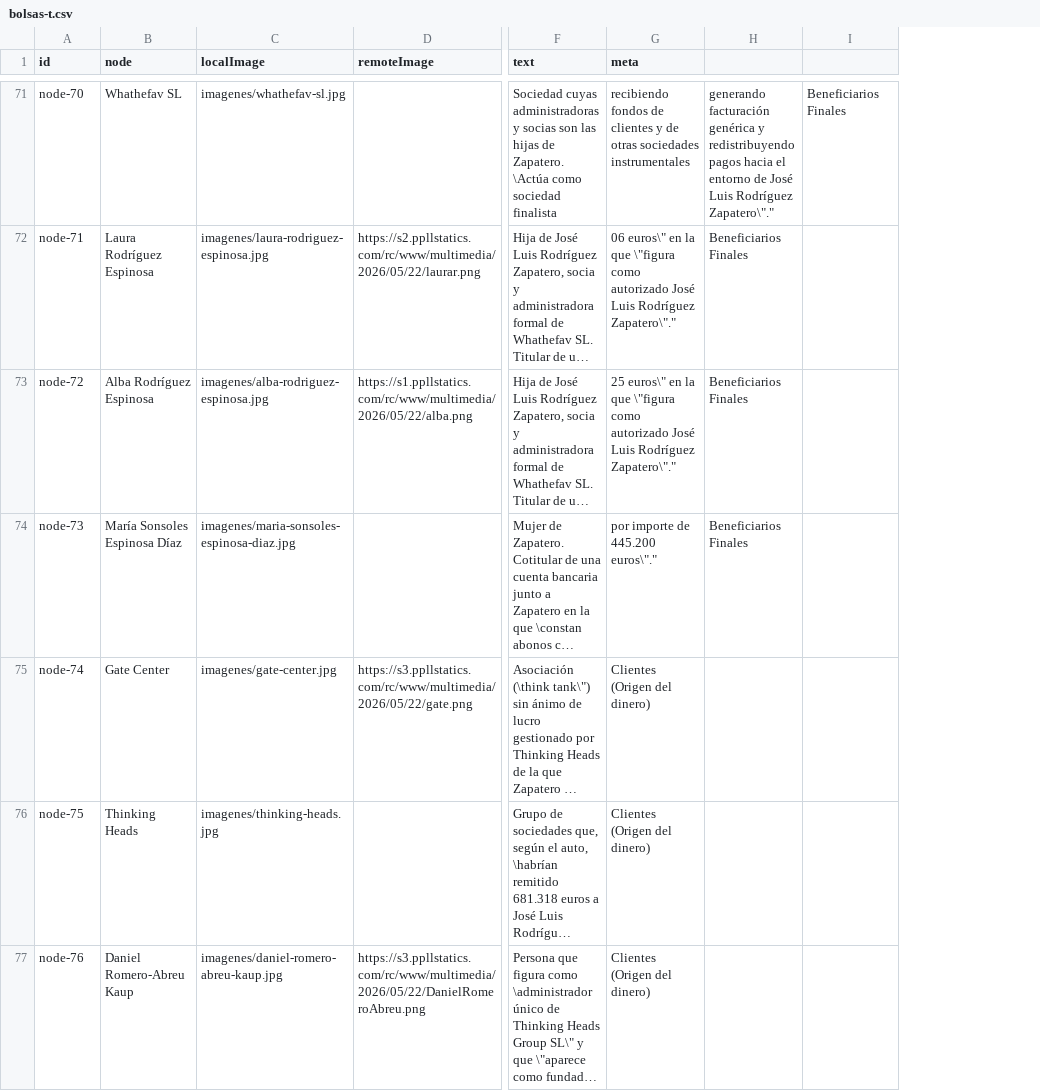
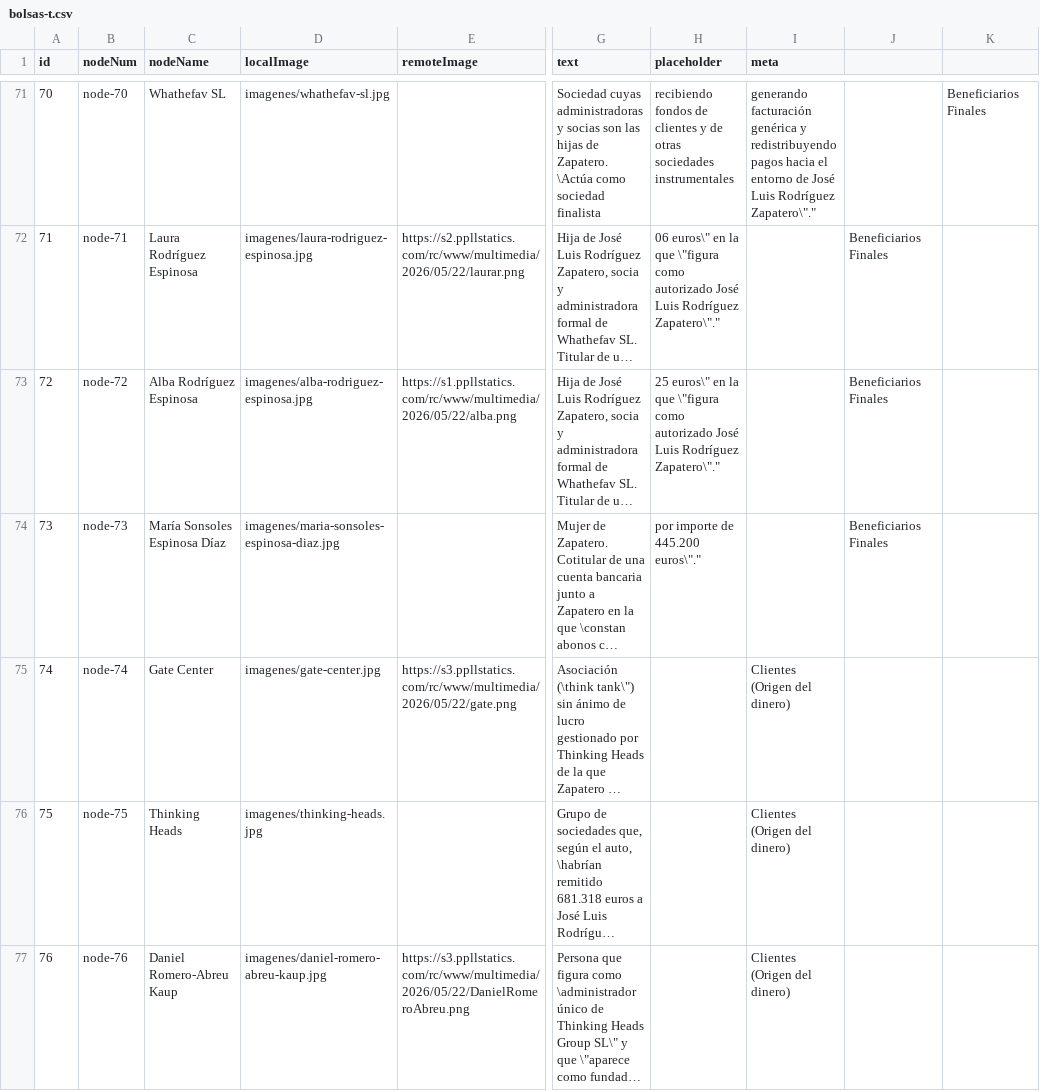
Before and after one commit to Saraibelled/mapas, a CSV file: bolsas-t.csv, drawn as a sheet; only a part is shown, gaps mark what is left out; long unchanged cells end in …; addresses are those after the commit; the diff covers the shown part only; the diff names each change by its address in the sheet, - before the commit and + after, or states it on an @@ line.

```diff
--- a/bolsas-t.csv
+++ b/bolsas-t.csv
+column A (id), rows 71-77: 70 | 71 | 72 | 73 | 74 | 75 | 76
+column H (placeholder), rows 71-74: recibiendo fondos de clientes y de otras sociedades instrumentales | 06 euros\" en la que \"figura como autorizado José Luis Rodríguez Zapatero\"." | 25 euros\" en la que \"figura como autorizado José Luis Rodríguez Zapatero\"." | por importe de 445.200 euros\"."
-B1: id
+B1: nodeNum
-C1: node
+C1: nodeName
-I71 (meta): recibiendo fondos de clientes y de otras sociedades instrumentales
+I71 (meta): generando facturación genérica y redistribuyendo pagos hacia el entorno de José Luis Rodríguez Zapatero\"."
-J71: generando facturación genérica y redistribuyendo pagos hacia el entorno de José Luis Rodríguez Zapatero\"."
+J71: (empty)
-I72 (meta): 06 euros\" en la que \"figura como autorizado José Luis Rodríguez Zapatero\"."
+I72 (meta): (empty)
-I73 (meta): 25 euros\" en la que \"figura como autorizado José Luis Rodríguez Zapatero\"."
+I73 (meta): (empty)
-I74 (meta): por importe de 445.200 euros\"."
+I74 (meta): (empty)
```
Also changed, not shown: 46 edited cells elsewhere in this file.
